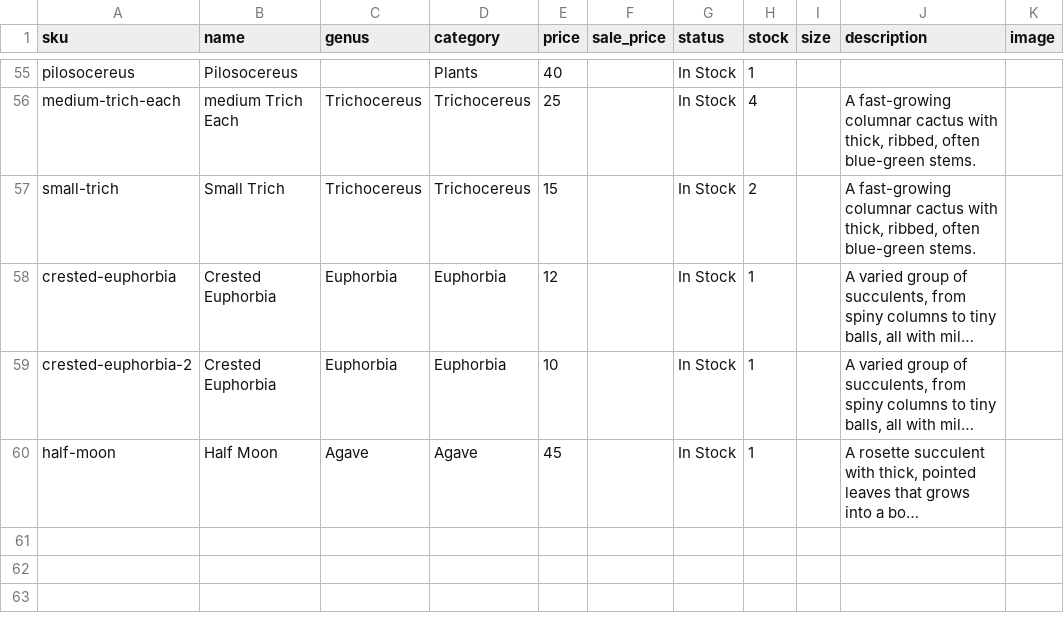
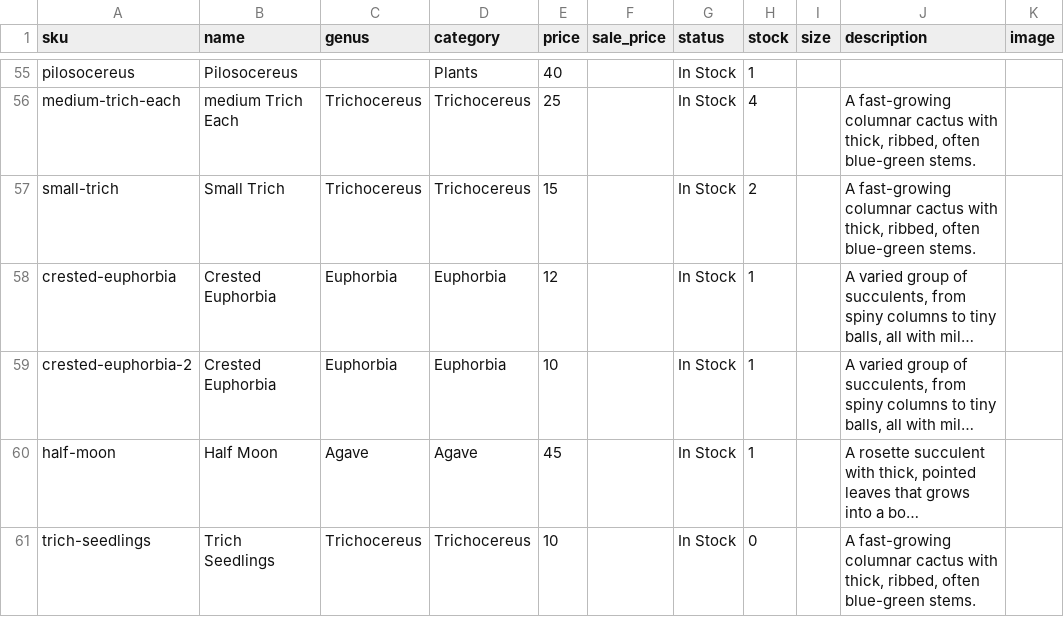
Before and after one commit to rumerlaw/sp-web, a CSV file: data/inventory.csv, drawn as a sheet; only a part is shown, gaps mark what is left out; long unchanged cells end in …; the diff names each change by its address in the sheet, - before the commit and + after, or states it on an @@ line.

Commit message:
Sync inventory from Dropbox

```diff
--- a/data/inventory.csv
+++ b/data/inventory.csv
+row 61: trich-seedlings | Trich Seedlings | Trichocereus | Trichocereus | 10 |  | In Stock | 0 |  | A fast-growing columnar cactus with thick, ribbed, often blue-green stems.
```
Also changed, not shown: 1 other file.
